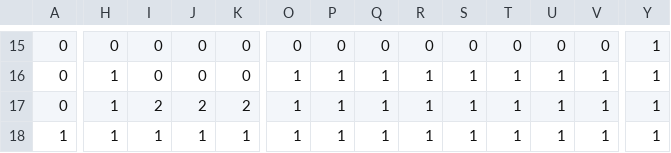
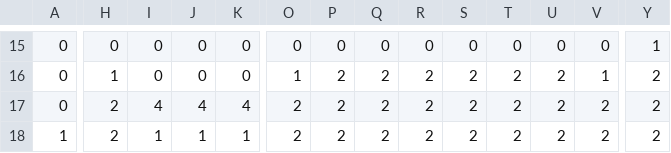
Before and after one commit to dudwo1830/sfml-iwbtg, a CSV file: sfml-iwbtg-bin/map/map1.csv, drawn as a sheet; only a part is shown, gaps mark what is left out; the diff covers the shown part only; the diff names each change by its address in the sheet, - before the commit and + after, or states it on an @@ line.

```diff
--- a/sfml-iwbtg-bin/map/map1.csv
+++ b/sfml-iwbtg-bin/map/map1.csv
-P16:P18: 1
+P16:P18: 2
-Q16:Q18: 1
+Q16:Q18: 2
-R16:R18: 1
+R16:R18: 2
-S16:S18: 1
+S16:S18: 2
-T16:T18: 1
+T16:T18: 2
-U16:U18: 1
+U16:U18: 2
-Y16:Y18: 1
+Y16:Y18: 2
-H17:H18: 1
+H17:H18: 2
-I17: 2
+I17: 4
-J17: 2
+J17: 4
-K17: 2
+K17: 4
-O17:O18: 1
+O17:O18: 2
-V17:V18: 1
+V17:V18: 2
```
Also changed, not shown: 73 edited cells elsewhere in this file, 20 other files.
